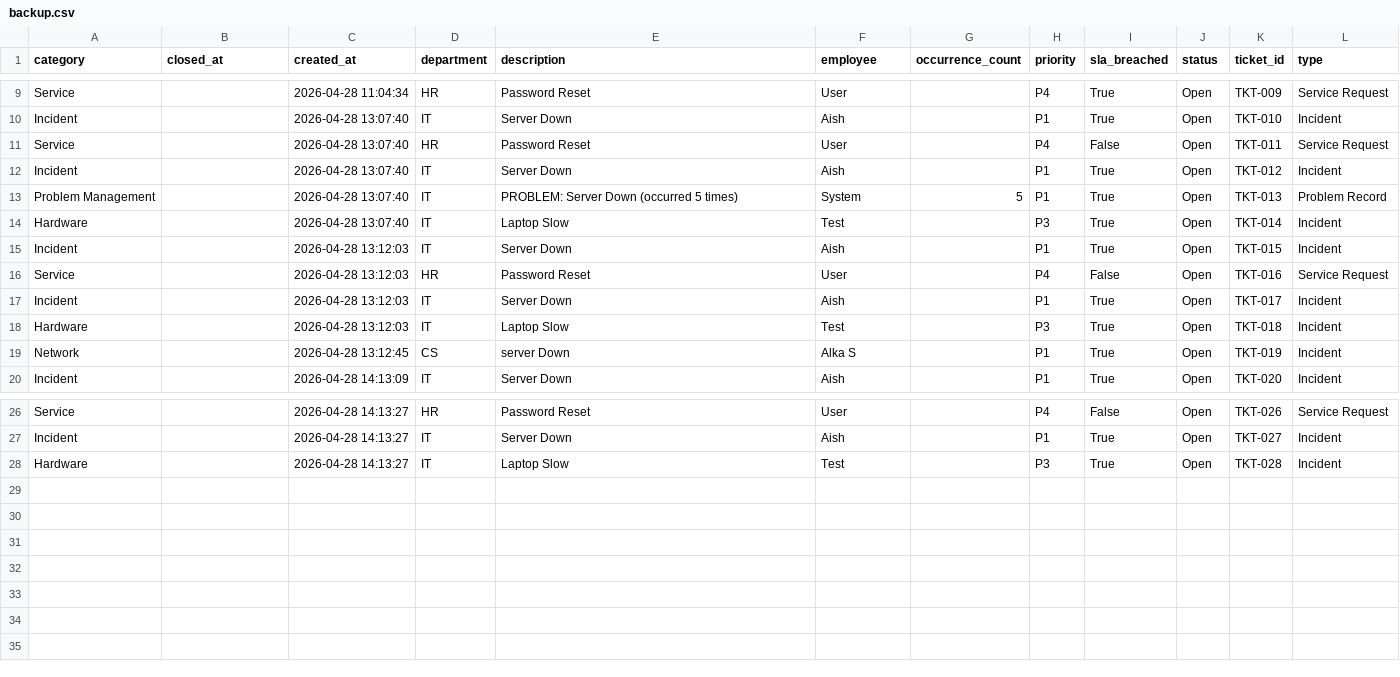
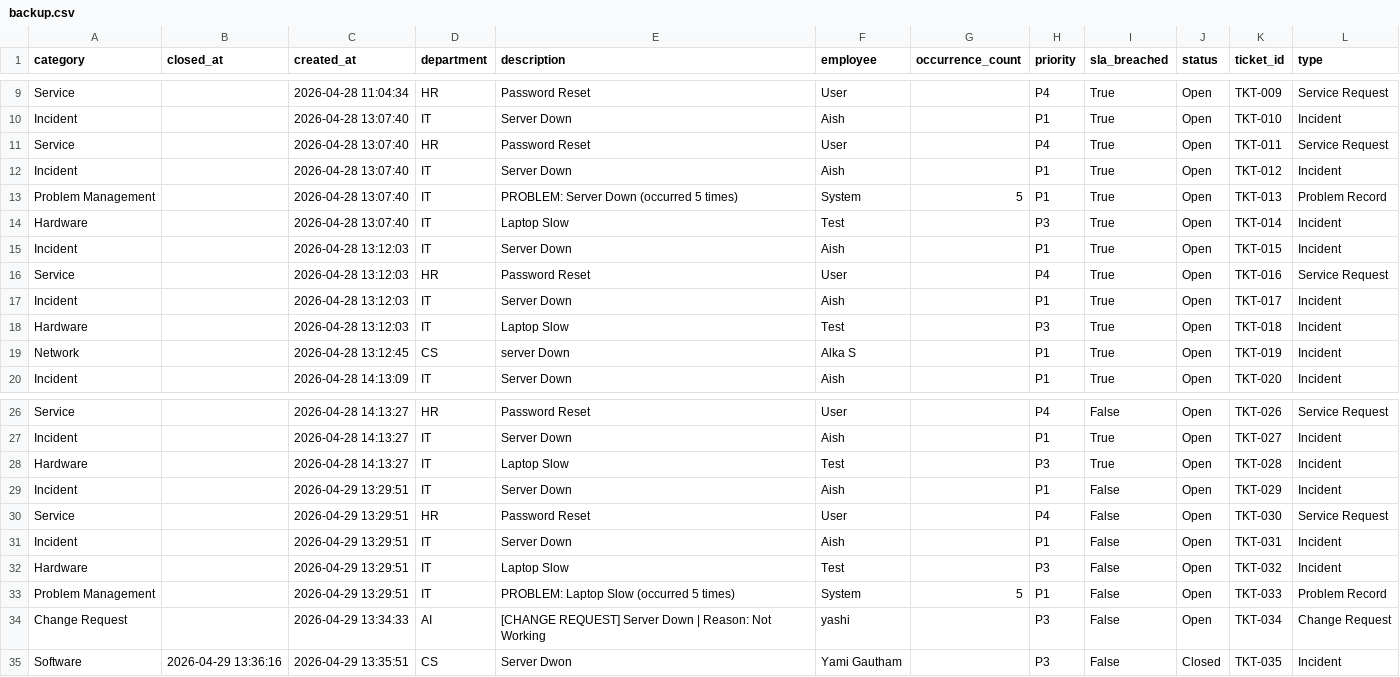
Before and after one commit to aishwaryashivareddi/smart_it_service_desk, a CSV file: data/backup.csv, drawn as a sheet; only a part is shown, gaps mark what is left out.

```diff
--- a/data/backup.csv
+++ b/data/backup.csv
@@ -10,3 +10,3 @@ Service,,2026-04-28 11:04:34,HR,Password Reset,User,,P4,True,Open,TKT-009,Servic
 Incident,,2026-04-28 13:07:40,IT,Server Down,Aish,,P1,True,Open,TKT-010,Incident
-Service,,2026-04-28 13:07:40,HR,Password Reset,User,,P4,False,Open,TKT-011,Service Request
+Service,,2026-04-28 13:07:40,HR,Password Reset,User,,P4,True,Open,TKT-011,Service Request
 Incident,,2026-04-28 13:07:40,IT,Server Down,Aish,,P1,True,Open,TKT-012,Incident
@@ -15,3 +15,3 @@ Hardware,,2026-04-28 13:07:40,IT,Laptop Slow,Test,,P3,True,Open,TKT-014,Incident
 Incident,,2026-04-28 13:12:03,IT,Server Down,Aish,,P1,True,Open,TKT-015,Incident
-Service,,2026-04-28 13:12:03,HR,Password Reset,User,,P4,False,Open,TKT-016,Service Request
+Service,,2026-04-28 13:12:03,HR,Password Reset,User,,P4,True,Open,TKT-016,Service Request
 Incident,,2026-04-28 13:12:03,IT,Server Down,Aish,,P1,True,Open,TKT-017,Incident
@@ -28 +28,8 @@ Incident,,2026-04-28 14:13:27,IT,Server Down,Aish,,P1,True,Open,TKT-027,Incident
 Hardware,,2026-04-28 14:13:27,IT,Laptop Slow,Test,,P3,True,Open,TKT-028,Incident
+Incident,,2026-04-29 13:29:51,IT,Server Down,Aish,,P1,False,Open,TKT-029,Incident
+Service,,2026-04-29 13:29:51,HR,Password Reset,User,,P4,False,Open,TKT-030,Service Request
+Incident,,2026-04-29 13:29:51,IT,Server Down,Aish,,P1,False,Open,TKT-031,Incident
+Hardware,,2026-04-29 13:29:51,IT,Laptop Slow,Test,,P3,False,Open,TKT-032,Incident
+Problem Management,,2026-04-29 13:29:51,IT,PROBLEM: Laptop Slow (occurred 5 times),System,5,P1,False,Open,TKT-033,Problem Record
+Change Request,,2026-04-29 13:34:33,AI,[CHANGE REQUEST] Server Down | Reason: Not Working,yashi,,P3,False,Open,TKT-034,Change Request
+Software,2026-04-29 13:36:16,2026-04-29 13:35:51,CS,Server Dwon,Yami Gautham,,P3,False,Closed,TKT-035,Incident
```
Also changed, not shown: 3 other files.
